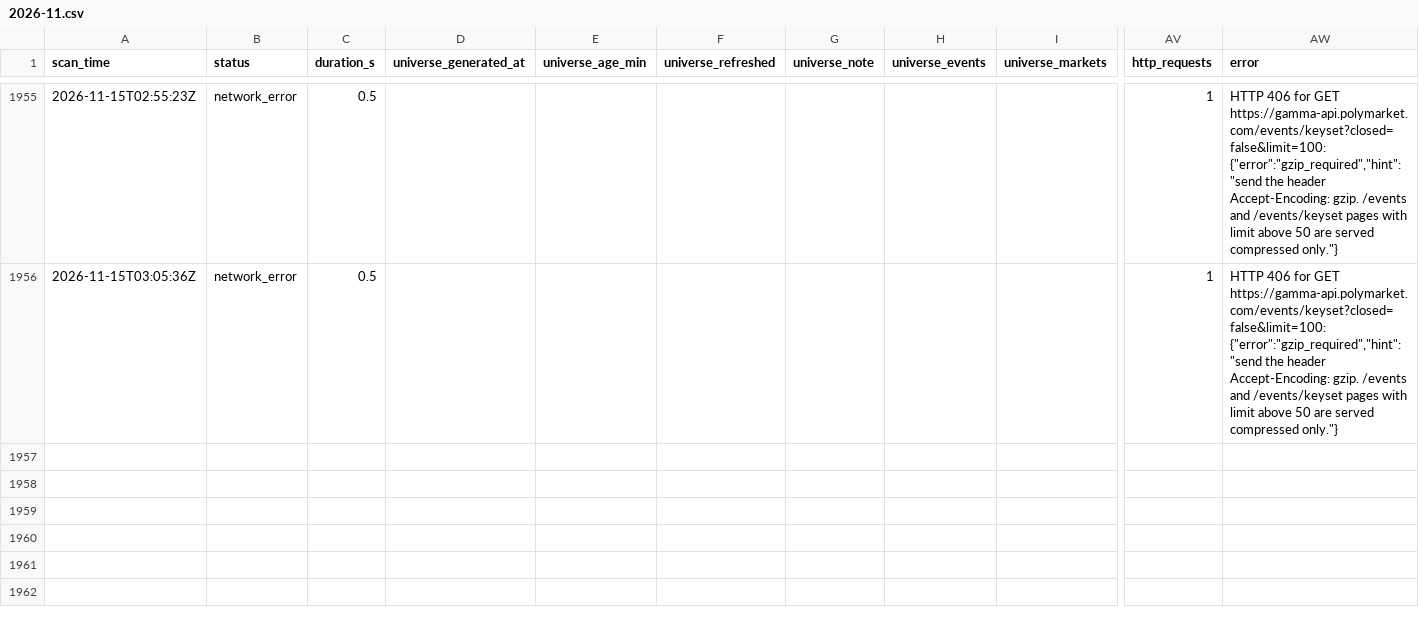
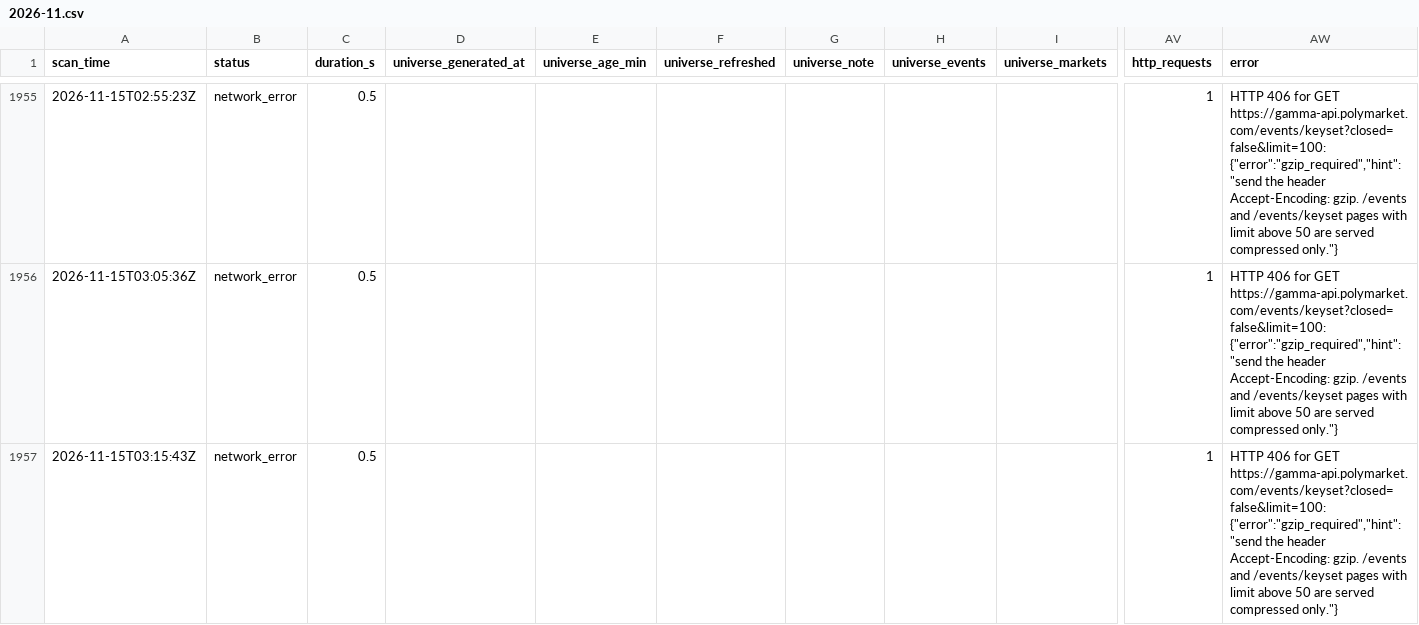
Before and after one commit to mezianialaee-star/polymarket-arb-scanner, a CSV file: data/scans/2026-11.csv, drawn as a sheet; only a part is shown, gaps mark what is left out; rows hold the shown columns only; the diff names each change by its address in the sheet, - before the commit and + after, or states it on an @@ line.

```diff
--- a/data/scans/2026-11.csv
+++ b/data/scans/2026-11.csv
+row 1957: 2026-11-15T03:15:43Z | network_error | 0.5 |  |  |  |  |  |  | 1 | HTTP 406 for GET https://gamma-api.polymarket.com/events/keyset?closed=false&limit=100: {"error":"gzip_required","hint":"send the header Accept-Encoding: gzip. /events and /events/keyset pages with limit above 50 are served compressed only."}
```
